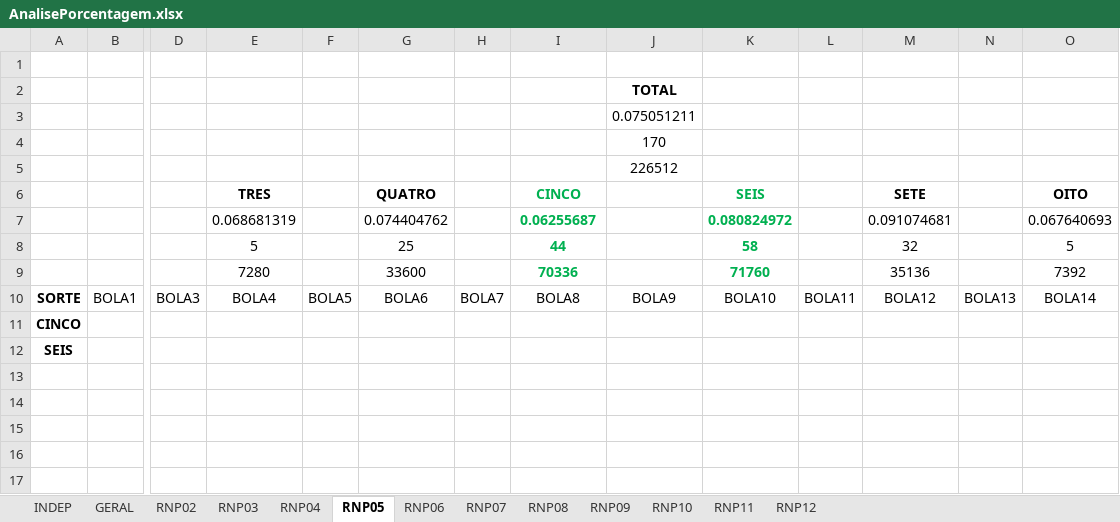
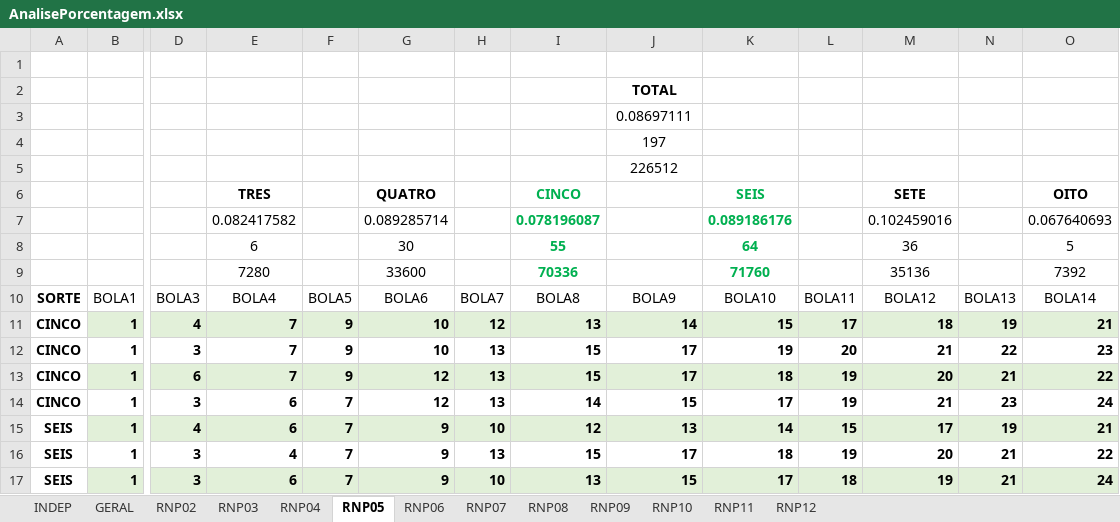
Before and after one commit to santunis/18_25, an Excel workbook: AnalisePorcentagem.xlsx, sheet RNP05, drawn as a sheet; only a part is shown, gaps mark what is left out; values as stored, in another font and other column widths than the file's, no borders; removed rows and columns are numbered as before the commit, all else as after; rows hold the shown columns only; the diff names each change by its address in the sheet, - before the commit and + after, or states it on an @@ line.

```diff
--- a/AnalisePorcentagem.xlsx (sheet RNP05)
+++ b/AnalisePorcentagem.xlsx (sheet RNP05)
-J3: 0.075051211
+J3: 0.08697111
-J4: 170
+J4: 197
-row 7:  |  |  | 0.068681319 |  | 0.074404762 |  | 0.06255687 |  | 0.080824972 |  | 0.091074681 |  | 0.067640693
-row 8:  |  |  | 5 |  | 25 |  | 44 |  | 58 |  | 32 |  | 5
+row 7:  |  |  | 0.082417582 |  | 0.089285714 |  | 0.078196087 |  | 0.089186176 |  | 0.102459016 |  | 0.067640693
+row 8:  |  |  | 6 |  | 30 |  | 55 |  | 64 |  | 36 |  | 5
-row 11: CINCO
-row 12: SEIS
+row 11: CINCO | 1 | 4 | 7 | 9 | 10 | 12 | 13 | 14 | 15 | 17 | 18 | 19 | 21
+row 12: CINCO | 1 | 3 | 7 | 9 | 10 | 13 | 15 | 17 | 19 | 20 | 21 | 22 | 23
+row 13: CINCO | 1 | 6 | 7 | 9 | 12 | 13 | 15 | 17 | 18 | 19 | 20 | 21 | 22
+row 14: CINCO | 1 | 3 | 6 | 7 | 12 | 13 | 14 | 15 | 17 | 19 | 21 | 23 | 24
+row 15: SEIS | 1 | 4 | 6 | 7 | 9 | 10 | 12 | 13 | 14 | 15 | 17 | 19 | 21
+row 16: SEIS | 1 | 3 | 4 | 7 | 9 | 13 | 15 | 17 | 18 | 19 | 20 | 21 | 22
+row 17: SEIS | 1 | 3 | 6 | 7 | 9 | 10 | 13 | 15 | 17 | 18 | 19 | 21 | 24
```
Also changed, not shown: sheet RNP08, sheet RNP07, sheet GERAL, sheet RNP09, sheet RNP06, sheet RNP10, 2 more sheets, 10 other files.
